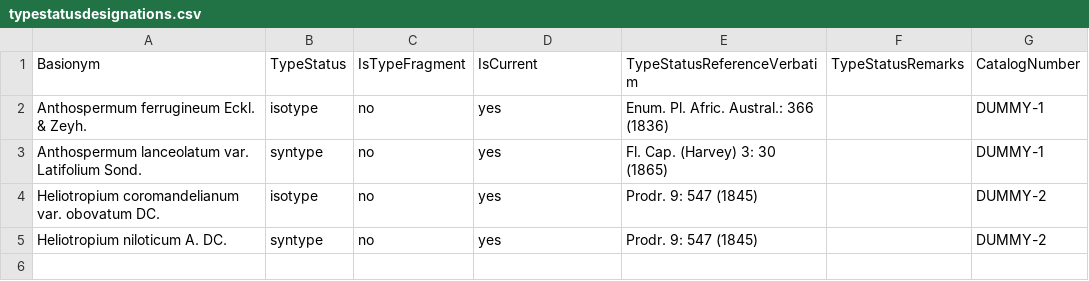
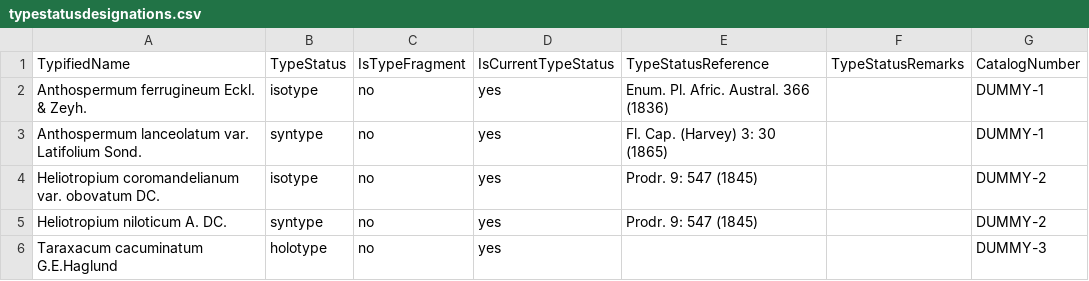
Before and after one commit to DINA-Web/datasets, a CSV file: collections-data/vascular-plants/typestatusdesignations.csv, drawn as a sheet.

```diff
--- a/collections-data/vascular-plants/typestatusdesignations.csv
+++ b/collections-data/vascular-plants/typestatusdesignations.csv
@@ -1,3 +1,3 @@
-Basionym,TypeStatus,IsTypeFragment,IsCurrent,TypeStatusReferenceVerbatim,TypeStatusRemarks,CatalogNumber
-Anthospermum ferrugineum Eckl. & Zeyh.,isotype,no,yes,Enum. Pl. Afric. Austral.: 366 (1836),,DUMMY-1
+TypifiedName,TypeStatus,IsTypeFragment,IsCurrentTypeStatus,TypeStatusReference,TypeStatusRemarks,CatalogNumber
+Anthospermum ferrugineum Eckl. & Zeyh.,isotype,no,yes,Enum. Pl. Afric. Austral. 366 (1836),,DUMMY-1
 Anthospermum lanceolatum var. Latifolium Sond.,syntype,no,yes,Fl. Cap. (Harvey) 3: 30 (1865),,DUMMY-1
@@ -5 +5,2 @@ Heliotropium coromandelianum var. obovatum DC.,isotype,no,yes,Prodr. 9: 547 (184
 Heliotropium niloticum A. DC.,syntype,no,yes,Prodr. 9: 547 (1845),,DUMMY-2
+Taraxacum cacuminatum G.E.Haglund,holotype,no,yes,,,DUMMY-3
```
Also changed, not shown: collections-data/vascular-plants/identifications.csv, collections-data/vascular-plants/specimens.csv, 4 other files.
